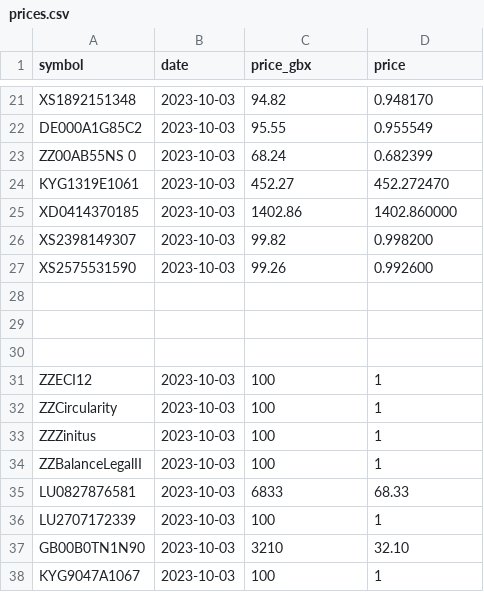
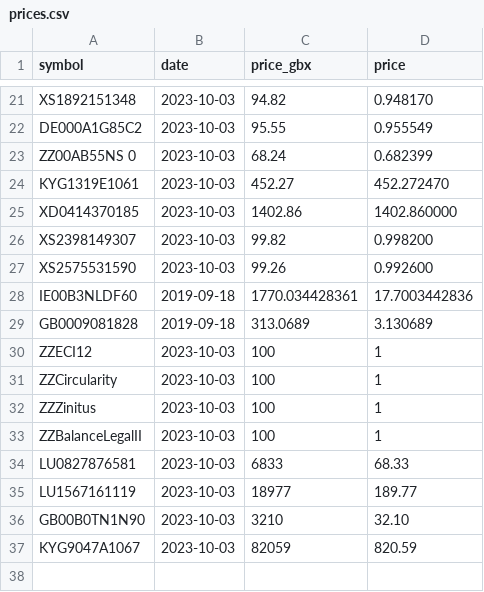
Before and after one commit to jamescrowley/sharesight_importer, a CSV file: prices.csv, drawn as a sheet; only a part is shown, gaps mark what is left out.

```diff
--- a/prices.csv
+++ b/prices.csv
@@ -27,5 +27,4 @@ XS2398149307,2023-10-03,99.82,0.998200
 XS2575531590,2023-10-03,99.26,0.992600
-
-
-
+IE00B3NLDF60,2019-09-18,1770.034428361,17.7003442836
+GB0009081828,2019-09-18,313.0689,3.130689
 ZZECI12,2023-10-03,100,1,
@@ -35,4 +34,4 @@ ZZBalanceLegalII,2023-10-03,100,1,
 LU0827876581,2023-10-03,6833,68.33
-LU2707172339,2023-10-03,100,1,
+LU1567161119,2023-10-03,18977,189.77
 GB00B0TN1N90,2023-10-03,3210,32.10
-KYG9047A1067,2023-10-03,100,1,
+KYG9047A1067,2023-10-03,82059,820.59,
```
Also changed, not shown: 1 other file.
